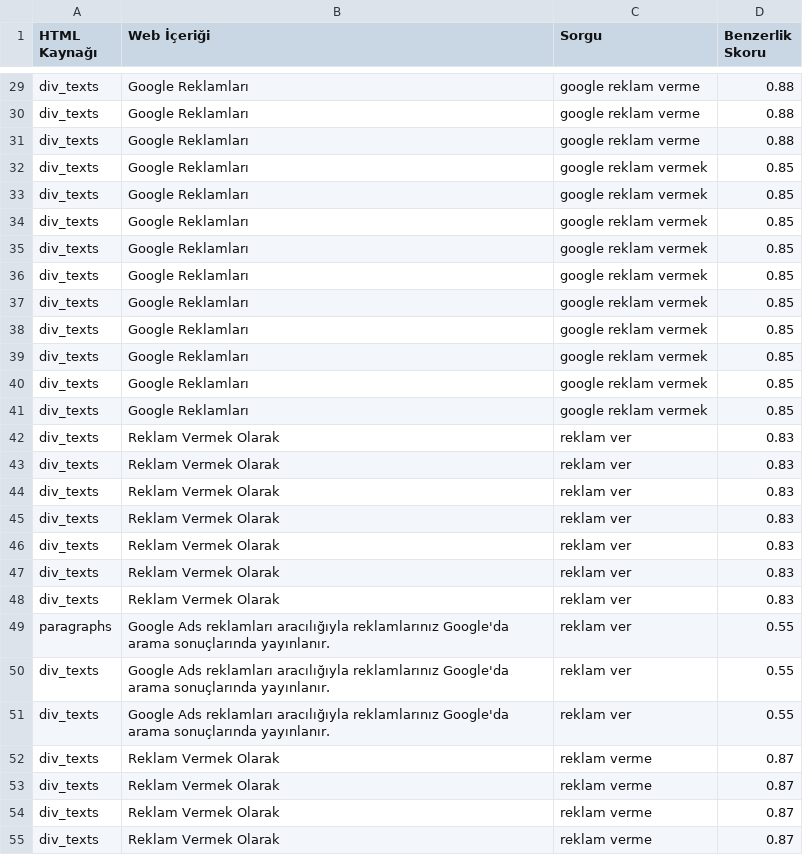
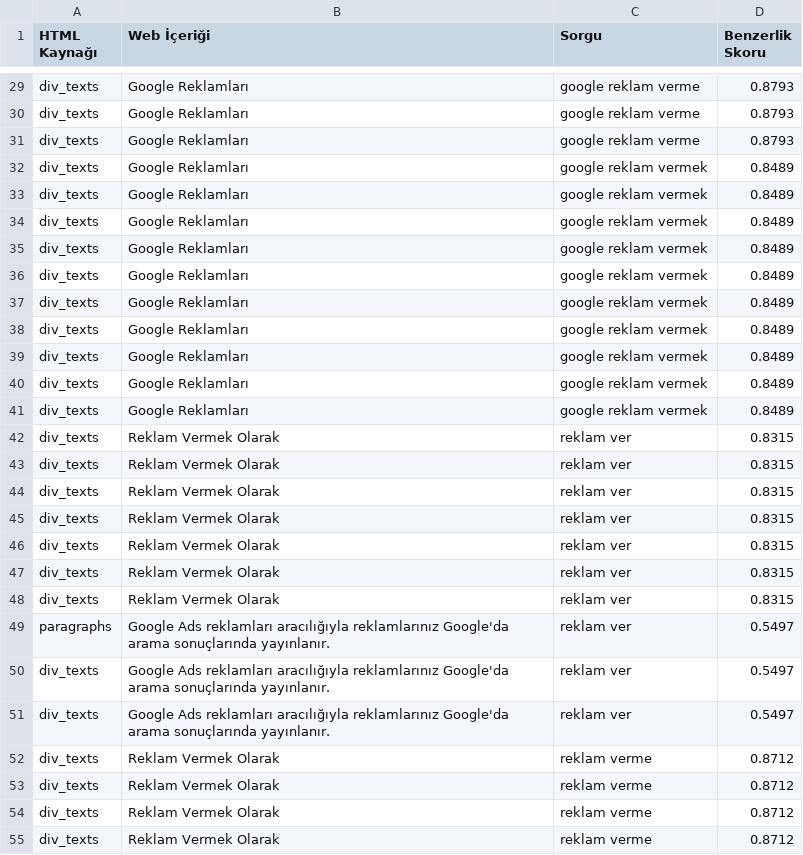
Before and after one commit to turannul/Muvera_v3, a CSV file: data/output/icerik_sorgu_top10.csv, drawn as a sheet; only a part is shown, gaps mark what is left out; the diff covers the shown part only; the diff names each change by its address in the sheet, - before the commit and + after, or states it on an @@ line.

```diff
--- a/data/output/icerik_sorgu_top10.csv
+++ b/data/output/icerik_sorgu_top10.csv
-D29:D31 (Benzerlik Skoru): 0.88
+D29:D31 (Benzerlik Skoru): 0.8793
-D32:D41 (Benzerlik Skoru): 0.85
+D32:D41 (Benzerlik Skoru): 0.8489
-D42:D48 (Benzerlik Skoru): 0.83
+D42:D48 (Benzerlik Skoru): 0.8315
-D49:D51 (Benzerlik Skoru): 0.55
+D49:D51 (Benzerlik Skoru): 0.5497
-D52:D55 (Benzerlik Skoru): 0.87
+D52:D55 (Benzerlik Skoru): 0.8712
```
Also changed, not shown: 53 edited cells elsewhere in this file, 3 other files.
